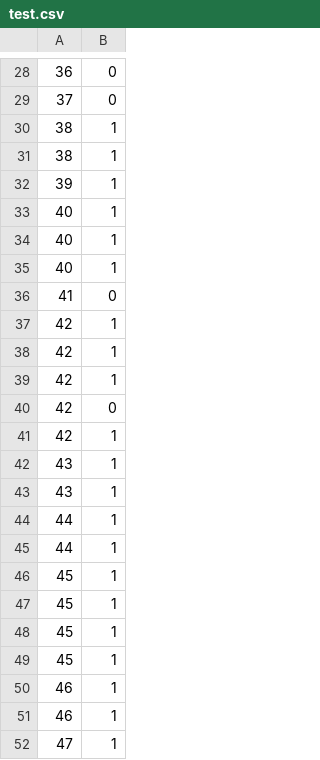
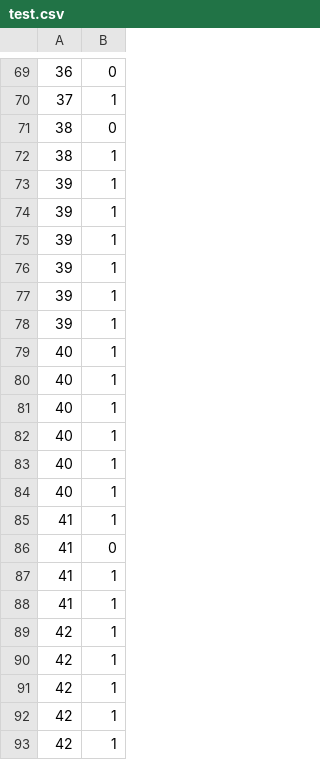
Before and after one commit to merkol/CS554, a CSV file: naive-bayes-classification/data/test.csv, drawn as a sheet; only a part is shown, gaps mark what is left out; the shorter side is filled out with more unchanged rows; the diff covers the shown part only.

```diff
--- a/naive-bayes-classification/data/test.csv
+++ b/naive-bayes-classification/data/test.csv
@@ -28,5 +69,10 @@
 36,0
-37,0
+37,1
+38,0
 38,1
-38,1
+39,1
+39,1
+39,1
+39,1
+39,1
 39,1
@@ -35,3 +81,12 @@
 40,1
+40,1
+40,1
+40,1
+41,1
 41,0
+41,1
+41,1
+42,1
+42,1
+42,1
 42,1
```
Also changed, not shown: 70 added rows, 4 removed rows and 3 edited cells elsewhere in this file, naive-bayes-classification/data/train.csv, 2 other files.
